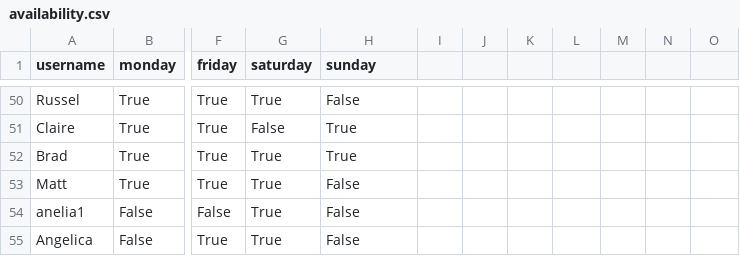
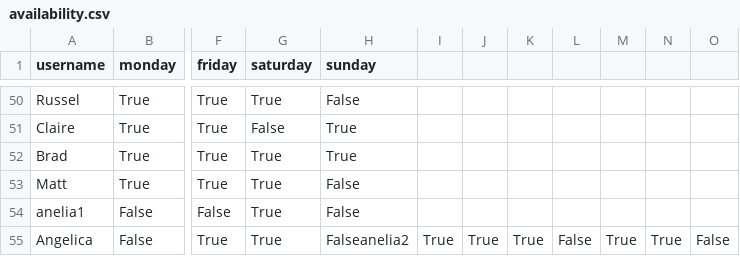
Before and after one commit to tiffgerst/Refugee-Management-System, a CSV file: data/availability.csv, drawn as a sheet; only a part is shown, gaps mark what is left out; the diff names each change by its address in the sheet, - before the commit and + after, or states it on an @@ line.

```diff
--- a/data/availability.csv
+++ b/data/availability.csv
-H55 (sunday): False
+H55 (sunday): Falseanelia2
-I55: (empty)
+I55: True
-J55: (empty)
+J55: True
-K55: (empty)
+K55: True
-L55: (empty)
+L55: False
-M55: (empty)
+M55: True
-N55: (empty)
+N55: True
-O55: (empty)
+O55: False
```
Also changed, not shown: data/refugees.csv, data/volunteers.csv, 1 other file.
